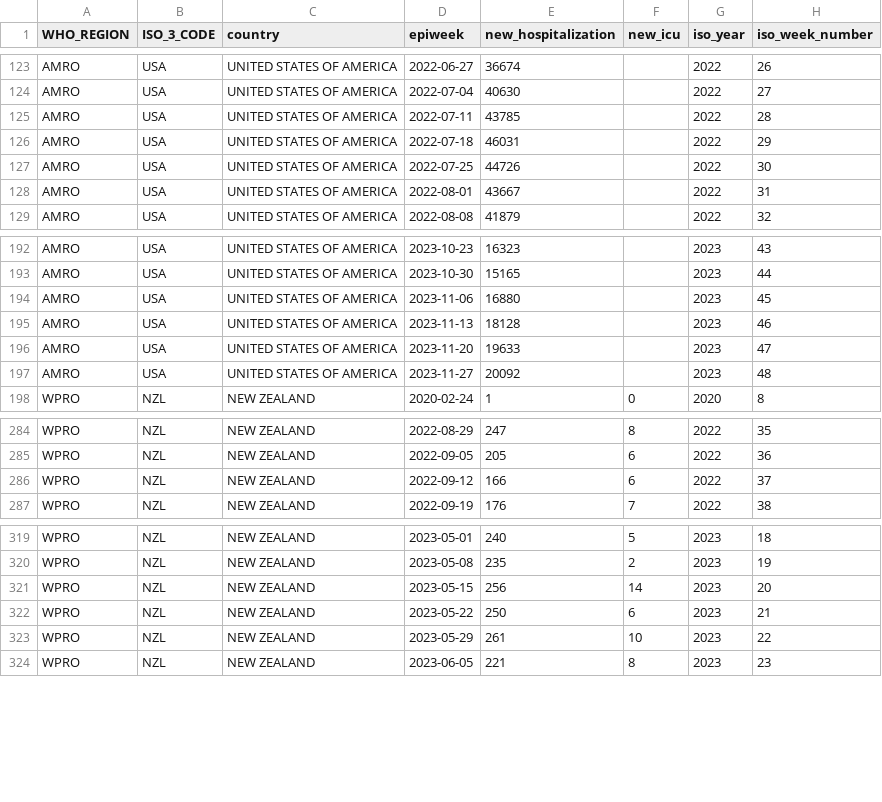
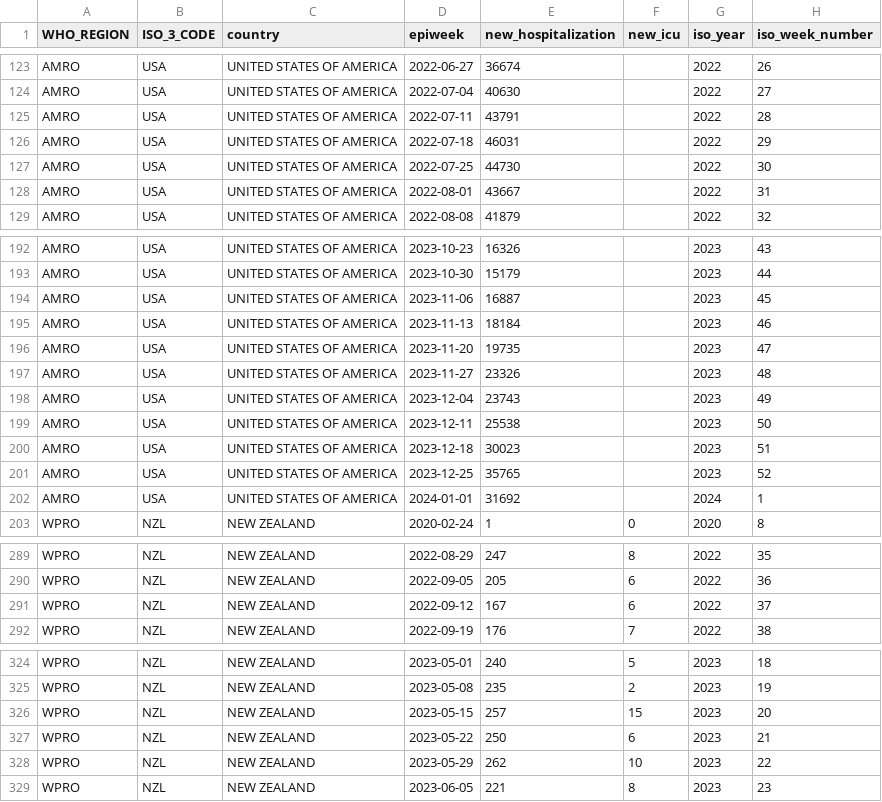
Before and after one commit to whocov/csv_weekly_hosp_icu, a CSV file: data/clean/historical_clean_data.csv, drawn as a sheet; only a part is shown, gaps mark what is left out; addresses are those after the commit; the diff covers the shown part only; the diff names each change by its address in the sheet, - before the commit and + after, or states it on an @@ line.

```diff
--- a/data/clean/historical_clean_data.csv
+++ b/data/clean/historical_clean_data.csv
-E125 (new_hospitalization): 43785
+E125 (new_hospitalization): 43791
-E127 (new_hospitalization): 44726
+E127 (new_hospitalization): 44730
-E192 (new_hospitalization): 16323
+E192 (new_hospitalization): 16326
-E193 (new_hospitalization): 15165
+E193 (new_hospitalization): 15179
-E194 (new_hospitalization): 16880
+E194 (new_hospitalization): 16887
-E195 (new_hospitalization): 18128
+E195 (new_hospitalization): 18184
-E196 (new_hospitalization): 19633
+E196 (new_hospitalization): 19735
-E197 (new_hospitalization): 20092
+E197 (new_hospitalization): 23326
+row 198: AMRO | USA | UNITED STATES OF AMERICA | 2023-12-04 | 23743 |  | 2023 | 49
+row 199: AMRO | USA | UNITED STATES OF AMERICA | 2023-12-11 | 25538 |  | 2023 | 50
+row 200: AMRO | USA | UNITED STATES OF AMERICA | 2023-12-18 | 30023 |  | 2023 | 51
+row 201: AMRO | USA | UNITED STATES OF AMERICA | 2023-12-25 | 35765 |  | 2023 | 52
+row 202: AMRO | USA | UNITED STATES OF AMERICA | 2024-01-01 | 31692 |  | 2024 | 1
-E291 (new_hospitalization): 166
+E291 (new_hospitalization): 167
-E326 (new_hospitalization): 256
+E326 (new_hospitalization): 257
-F326 (new_icu): 14
+F326 (new_icu): 15
-E328 (new_hospitalization): 261
+E328 (new_hospitalization): 262
```
Also changed, not shown: 5 added rows and 69 edited cells elsewhere in this file, 28 other files.
